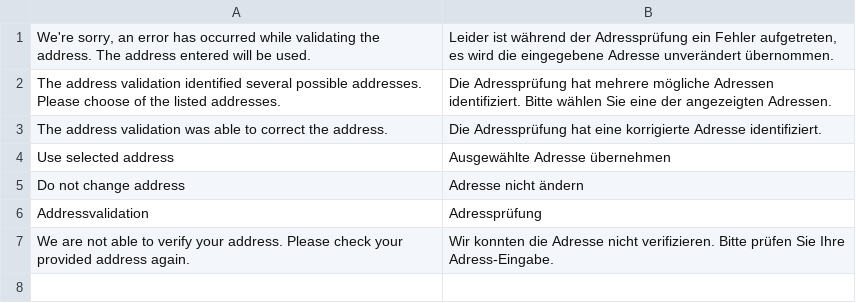
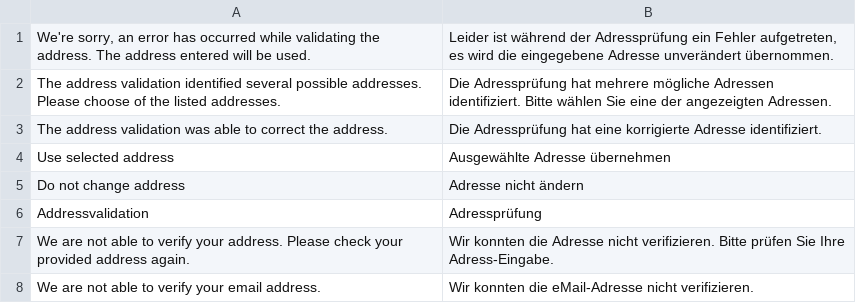
Before and after one commit to devcccc/magento2-address-validation, a CSV file: i18n/de_DE.csv, drawn as a sheet; the diff names each change by its address in the sheet, - before the commit and + after, or states it on an @@ line.

Commit message:
Added eMail-Check

```diff
--- a/i18n/de_DE.csv
+++ b/i18n/de_DE.csv
+row 8: We are not able to verify your email address. | Wir konnten die eMail-Adresse nicht verifizieren.
```
Also changed, not shown: 7 other files.
